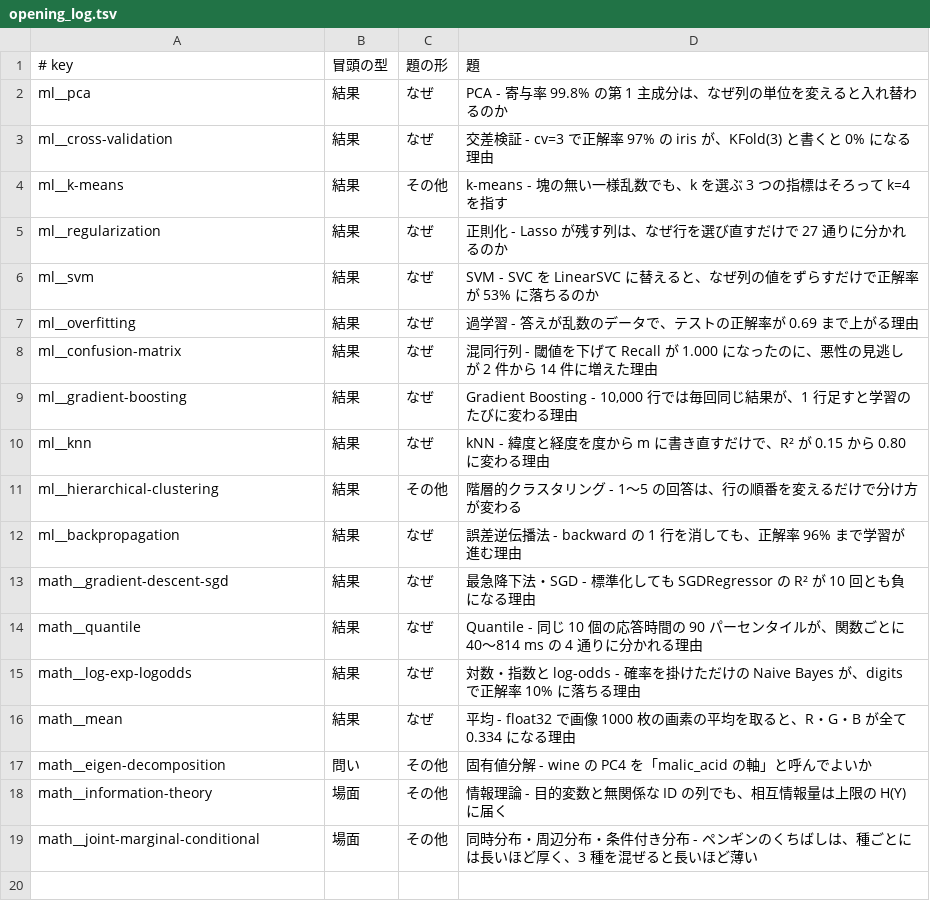
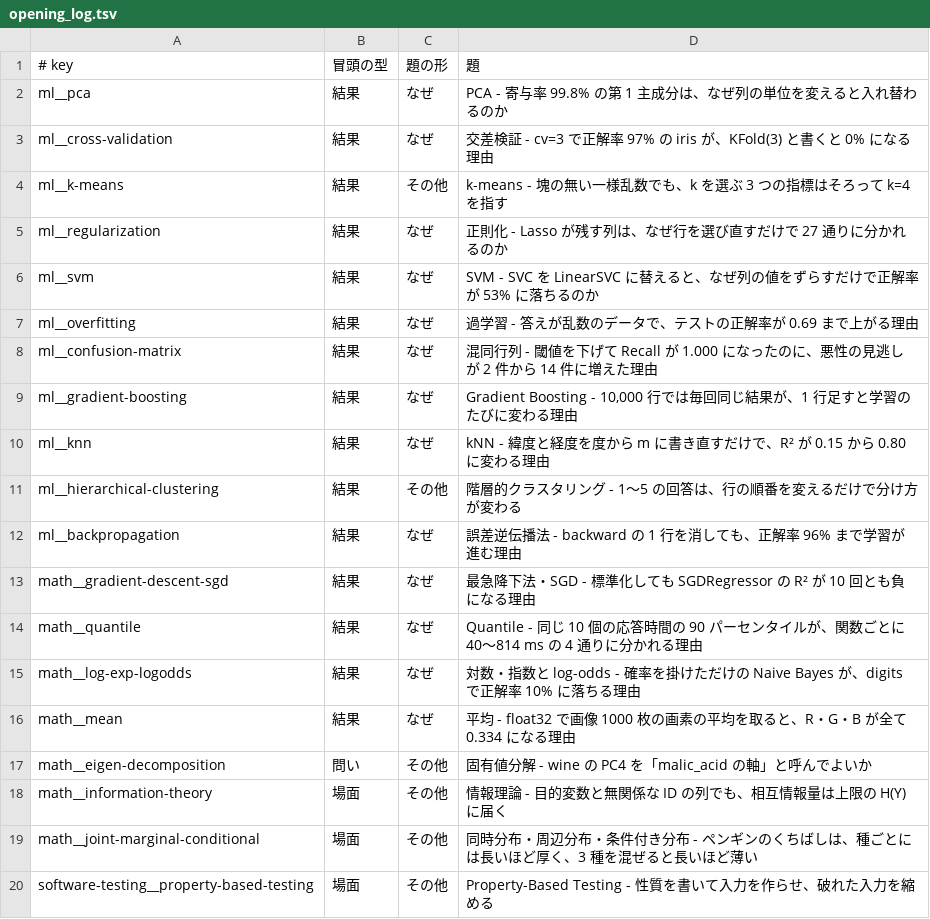
Before and after one commit to nao1215/debimate, a TSV file: notes-quality/opening_log.tsv, drawn as a sheet.

Commit message:
docs(notes): add the Property-Based Testing note to Software Testing
Reproduce the filesql Distinct bug that testing/quick found and compare
counterexamples from testing/quick and rapid, the 2^53 bug left in the fix
with three generator ranges, and the same property under go test -fuzz.
Link the Fuzzing and Metamorphic Testing notes to the new note.

```diff
--- a/notes-quality/opening_log.tsv
+++ b/notes-quality/opening_log.tsv
@@ -19 +19,2 @@ math__information-theory	場面	その他	情報理論 - 目的変数と無関
 math__joint-marginal-conditional	場面	その他	同時分布・周辺分布・条件付き分布 - ペンギンのくちばしは、種ごとには長いほど厚く、3 種を混ぜると長いほど薄い
+software-testing__property-based-testing	場面	その他	Property-Based Testing - 性質を書いて入力を作らせ、破れた入力を縮める
```
Also changed, not shown: 37 other files.
